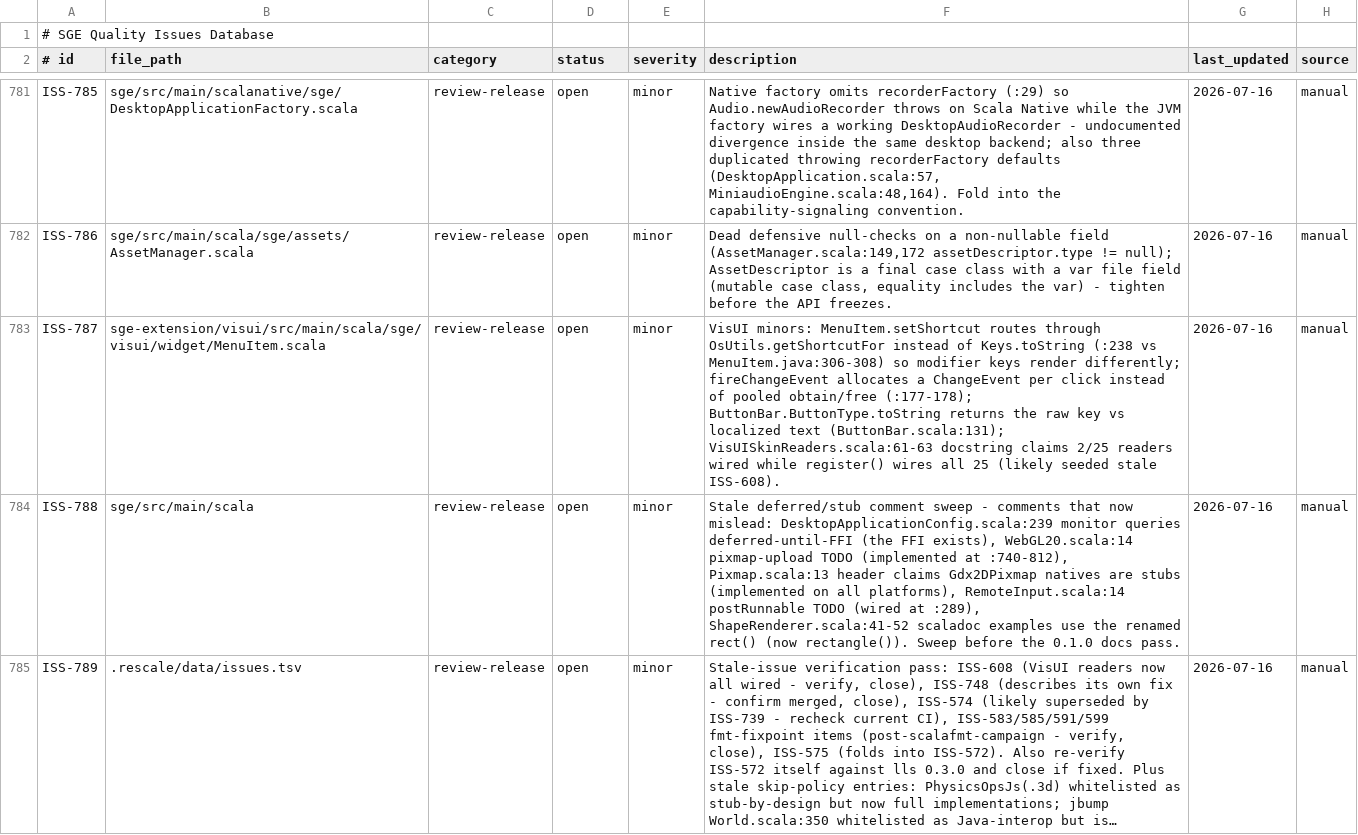
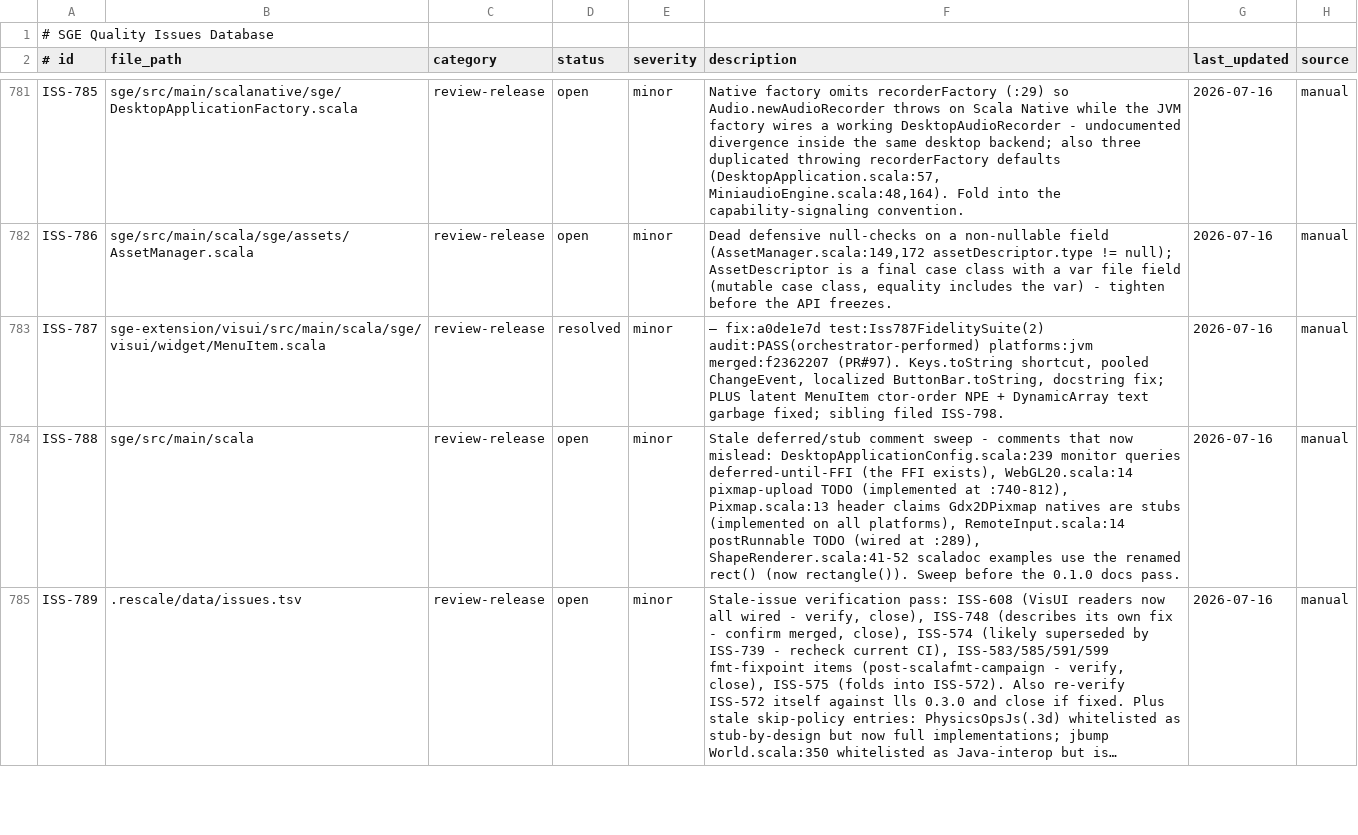
Before and after one commit to kubuszok/sge, a TSV file: .rescale/data/issues.tsv, drawn as a sheet; only a part is shown, gaps mark what is left out; long unchanged cells end in …; the diff covers the shown part only.

Commit message:
campaign: resolve wave 2026-07-16-A — ISS-584/757/758/759/760/761/767/775/780/787 + stale ISS-608 (PR #97, merged f2362207)

```diff
--- a/.rescale/data/issues.tsv
+++ b/.rescale/data/issues.tsv
@@ -782,3 +782,3 @@ ISS-785	sge/src/main/scalanative/sge/DesktopApplicationFactory.scala	review-rele
 ISS-786	sge/src/main/scala/sge/assets/AssetManager.scala	review-release	open	minor	Dead defensive null-checks on a non-nullable field (AssetManager.scala:149,172 assetDescriptor.type != null); AssetDescriptor is a final case class with a var file field (mutable case class, equality includes the var) - tighten before the API freezes.	2026-07-16	manual
-ISS-787	sge-extension/visui/src/main/scala/sge/visui/widget/MenuItem.scala	review-release	open	minor	VisUI minors: MenuItem.setShortcut routes through OsUtils.getShortcutFor instead of Keys.toString (:238 vs MenuItem.java:306-308) so modifier keys render differently; fireChangeEvent allocates a ChangeEvent per click instead of pooled obtain/free (:177-178); ButtonBar.ButtonType.toString returns the raw key vs localized text (ButtonBar.scala:131); VisUISkinReaders.scala:61-63 docstring claims 2/25 readers wired while register() wires all 25 (likely seeded stale ISS-608).	2026-07-16	manual
+ISS-787	sge-extension/visui/src/main/scala/sge/visui/widget/MenuItem.scala	review-release	resolved	minor	 — fix:a0de1e7d test:Iss787FidelitySuite(2) audit:PASS(orchestrator-performed) platforms:jvm merged:f2362207 (PR#97). Keys.toString shortcut, pooled ChangeEvent, localized ButtonBar.toString, docstring fix; PLUS latent MenuItem ctor-order NPE + DynamicArray text garbage fixed; sibling filed ISS-798.	2026-07-16	manual
 ISS-788	sge/src/main/scala	review-release	open	minor	Stale deferred/stub comment sweep - comments that now mislead: DesktopApplicationConfig.scala:239 monitor queries deferred-until-FFI (the FFI exists), WebGL20.scala:14 pixmap-upload TODO (implemented at :740-812), Pixmap.scala:13 header claims Gdx2DPixmap natives are stubs (implemented on all platforms), RemoteInput.scala:14 postRunnable TODO (wired at :289), ShapeRenderer.scala:41-52 scaladoc examples use the renamed rect() (now rectangle()). Sweep before the 0.1.0 docs pass.	2026-07-16	manual
```
Also changed, not shown: 22 edited cells elsewhere in this file.
